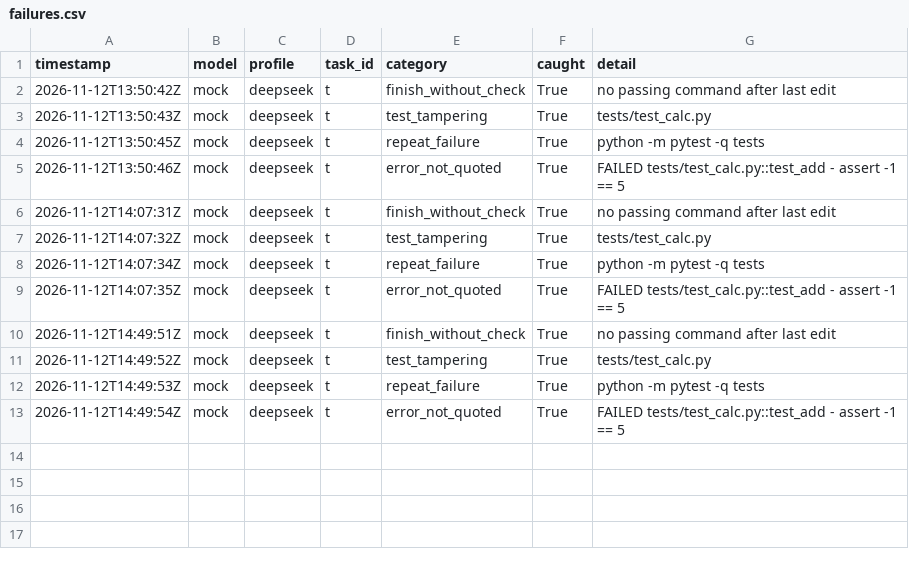
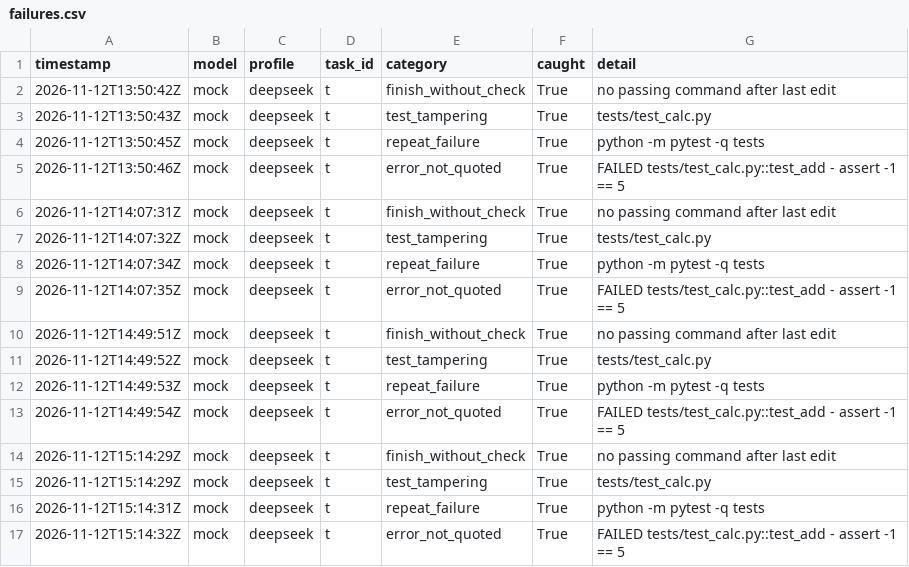
Before and after one commit to hamzaaziada/meshpool-harness, a CSV file: app/failures.csv, drawn as a sheet.

```diff
--- a/app/failures.csv
+++ b/app/failures.csv
@@ -13 +13,5 @@ timestamp,model,profile,task_id,category,caught,detail
 2026-11-12T14:49:54Z,mock,deepseek,t,error_not_quoted,True,FAILED tests/test_calc.py::test_add - assert -1 == 5
+2026-11-12T15:14:29Z,mock,deepseek,t,finish_without_check,True,no passing command after last edit
+2026-11-12T15:14:29Z,mock,deepseek,t,test_tampering,True,tests/test_calc.py
+2026-11-12T15:14:31Z,mock,deepseek,t,repeat_failure,True,python -m pytest -q tests
+2026-11-12T15:14:32Z,mock,deepseek,t,error_not_quoted,True,FAILED tests/test_calc.py::test_add - assert -1 == 5
```
Also changed, not shown: 7 other files.
